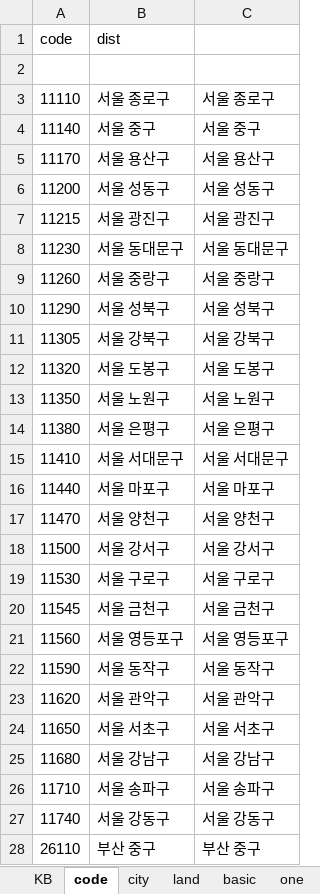
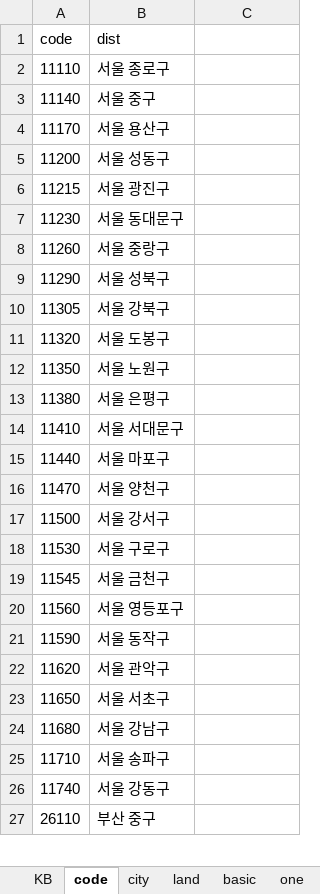
Before and after one commit to sizipusx/fundamental, an Excel workbook: files/header.xlsx, sheet code, drawn as a sheet; only a part is shown; values as stored, in another font and other column widths than the file's, no borders; removed rows and columns are numbered as before the commit, all else as after; the diff covers the shown part only; the diff names each change by its address in the sheet, - before the commit and + after, or states it on an @@ line.

Commit message:
Add files via upload

```diff
--- a/files/header.xlsx (sheet code)
+++ b/files/header.xlsx (sheet code)
-row 2: (empty)
-C2: 서울 종로구
+C2: (empty)
-C3: 서울 중구
+C3: (empty)
-C4: 서울 용산구
+C4: (empty)
-C5: 서울 성동구
+C5: (empty)
-C6: 서울 광진구
+C6: (empty)
-C7: 서울 동대문구
+C7: (empty)
-C8: 서울 중랑구
+C8: (empty)
-C9: 서울 성북구
+C9: (empty)
-C10: 서울 강북구
+C10: (empty)
-C11: 서울 도봉구
+C11: (empty)
-C12: 서울 노원구
+C12: (empty)
-C13: 서울 은평구
+C13: (empty)
-C14: 서울 서대문구
+C14: (empty)
-C15: 서울 마포구
+C15: (empty)
-C16: 서울 양천구
+C16: (empty)
-C17: 서울 강서구
+C17: (empty)
-C18: 서울 구로구
+C18: (empty)
-C19: 서울 금천구
+C19: (empty)
-C20: 서울 영등포구
+C20: (empty)
-C21: 서울 동작구
+C21: (empty)
-C22: 서울 관악구
+C22: (empty)
-C23: 서울 서초구
+C23: (empty)
-C24: 서울 강남구
+C24: (empty)
-C25: 서울 송파구
+C25: (empty)
-C26: 서울 강동구
+C26: (empty)
-C27: 부산 중구
+C27: (empty)
```
Also changed, not shown: 224 edited cells elsewhere in this sheet.
